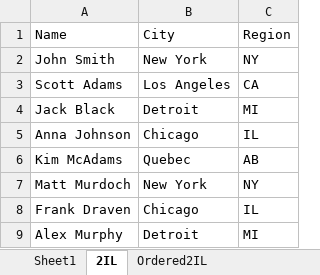
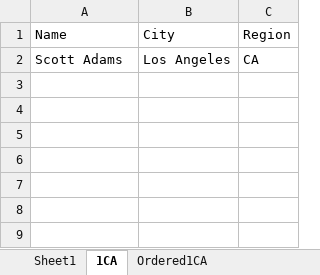
Before and after one commit to PatriciaCiortin/Evaluare, an Excel workbook: Exercise1/SampleExcel.xlsx, sheet 1CA, drawn as a sheet; values as stored, in another font and other column widths than the file's, no borders; the diff names each change by its address in the sheet, - before the commit and + after, or states it on an @@ line.

```diff
--- a/Exercise1/SampleExcel.xlsx (sheet 1CA)
+++ b/Exercise1/SampleExcel.xlsx (sheet 1CA)
-sheet tab: 2IL
+sheet tab: 1CA
-sheet tab: Ordered2IL
+sheet tab: Ordered1CA
-row 2: John Smith | New York | NY
-row 4: Jack Black | Detroit | MI
-row 5: Anna Johnson | Chicago | IL
-row 6: Kim McAdams | Quebec | AB
-row 7: Matt Murdoch | New York | NY
-row 8: Frank Draven | Chicago | IL
-row 9: Alex Murphy | Detroit | MI
```
Also changed, not shown: Exercise3/EventsTable.xlsx, 21 other files.
